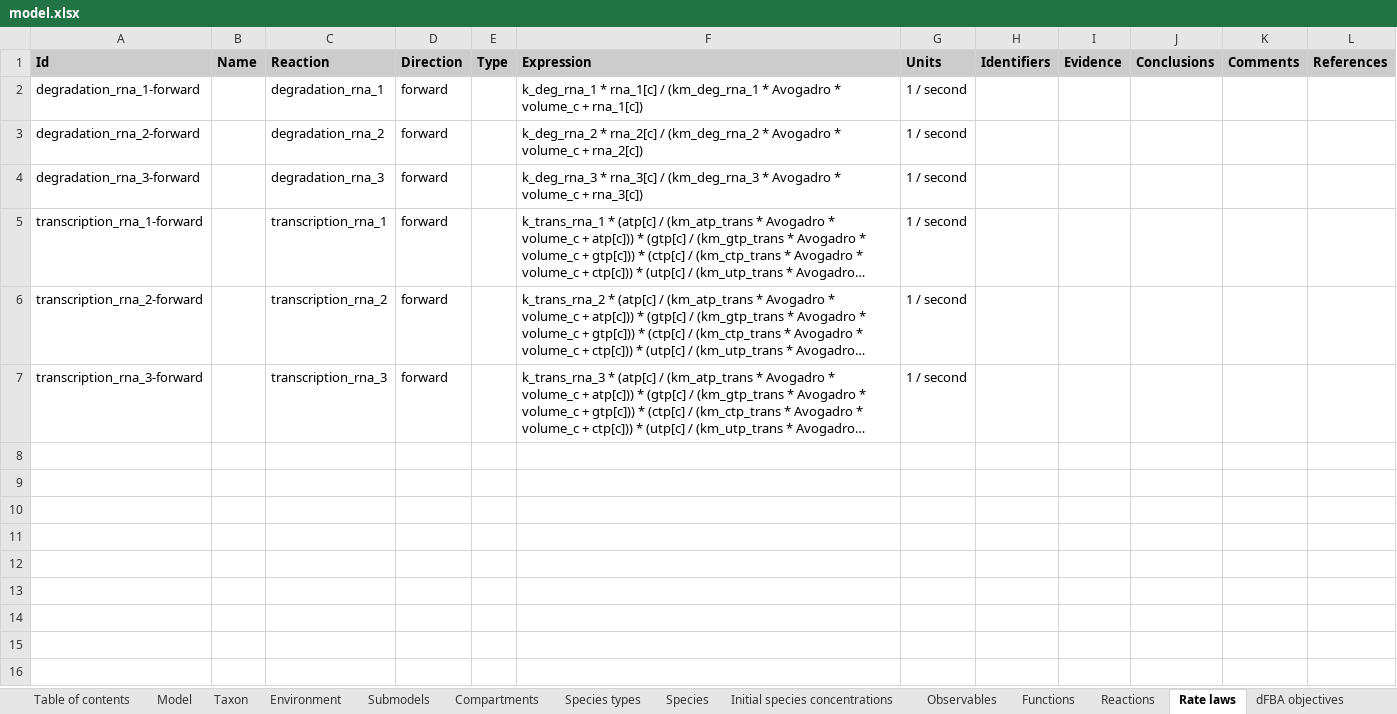
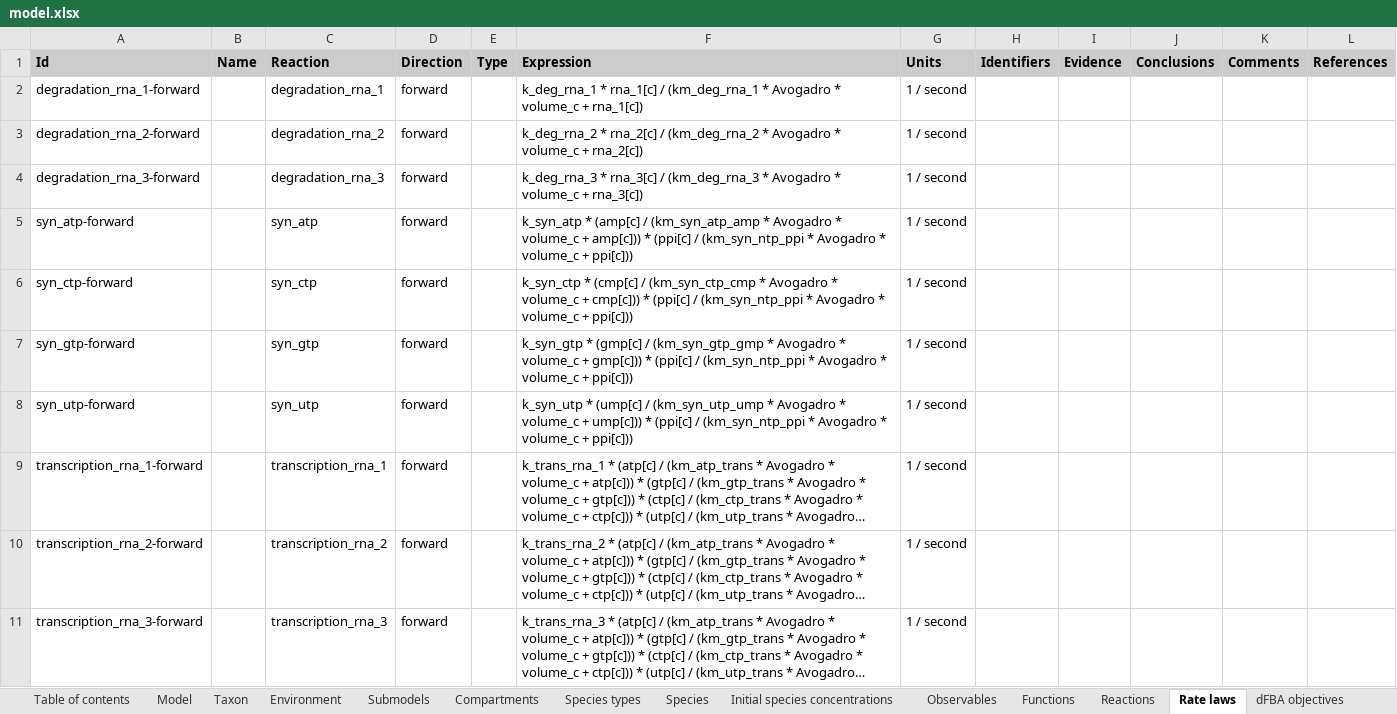
Before and after one commit to KarrLab/rand_wc_model_gen, an Excel workbook: rand_wc_model_gen/model_gen/model.xlsx, sheet Rate laws, drawn as a sheet; long unchanged cells end in …; values as stored, in another font and other column widths than the file's, no borders; the diff names each change by its address in the sheet, - before the commit and + after, or states it on an @@ line.

```diff
--- a/rand_wc_model_gen/model_gen/model.xlsx (sheet Rate laws)
+++ b/rand_wc_model_gen/model_gen/model.xlsx (sheet Rate laws)
+row 5: syn_atp-forward |  | syn_atp | forward |  | k_syn_atp * (amp[c] / (km_syn_atp_amp * Avogadro * volume_c + amp[c])) * (ppi[c] / (km_syn_ntp_ppi * Avogadro * volume_c + ppi[c])) | 1 / second
+row 6: syn_ctp-forward |  | syn_ctp | forward |  | k_syn_ctp * (cmp[c] / (km_syn_ctp_cmp * Avogadro * volume_c + cmp[c])) * (ppi[c] / (km_syn_ntp_ppi * Avogadro * volume_c + ppi[c])) | 1 / second
+row 7: syn_gtp-forward |  | syn_gtp | forward |  | k_syn_gtp * (gmp[c] / (km_syn_gtp_gmp * Avogadro * volume_c + gmp[c])) * (ppi[c] / (km_syn_ntp_ppi * Avogadro * volume_c + ppi[c])) | 1 / second
+row 8: syn_utp-forward |  | syn_utp | forward |  | k_syn_utp * (ump[c] / (km_syn_utp_ump * Avogadro * volume_c + ump[c])) * (ppi[c] / (km_syn_ntp_ppi * Avogadro * volume_c + ppi[c])) | 1 / second
```
Also changed, not shown: sheet Parameters, sheet Reactions, sheet Table of contents, sheet Model, 1 other file.
